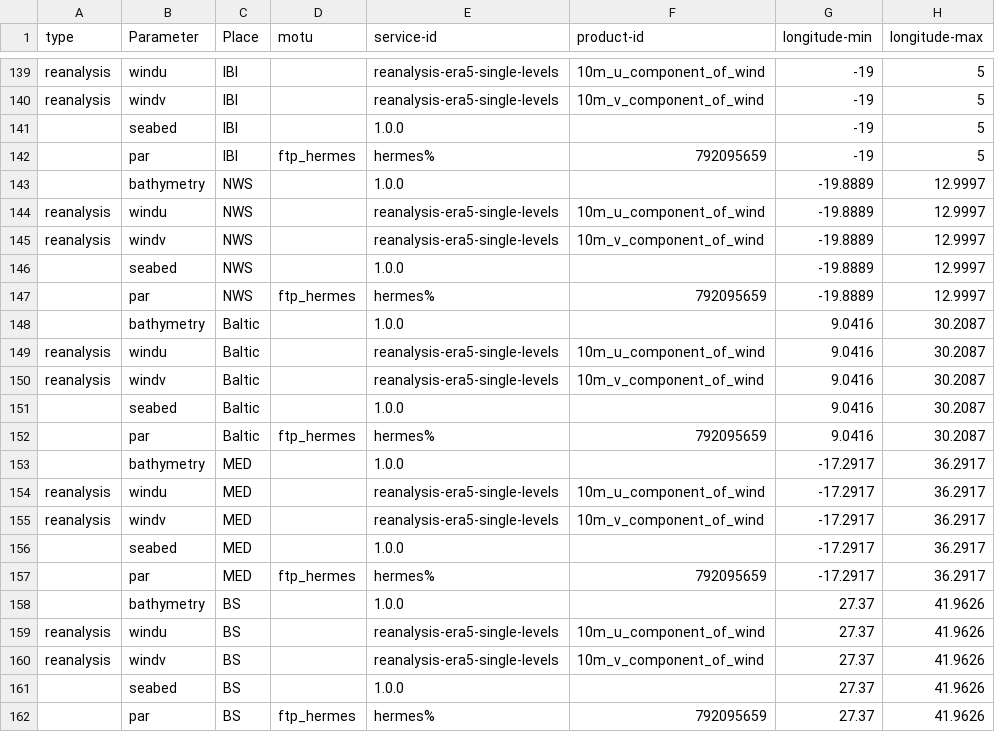
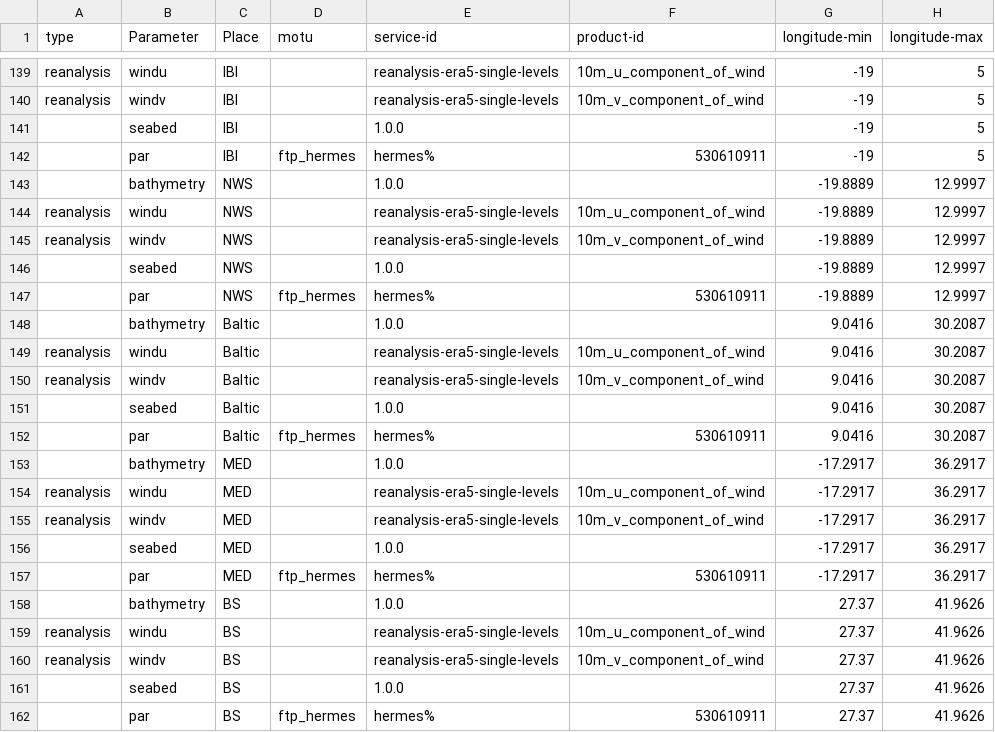
Before and after one commit to ARGANS/shellfish_and_algae-MODEL, a CSV file: dataimport/src/dataCmd.csv, drawn as a sheet; only a part is shown, gaps mark what is left out; the diff names each change by its address in the sheet, - before the commit and + after, or states it on an @@ line.

Commit message:
updated par information to download it monthly

```diff
--- a/dataimport/src/dataCmd.csv
+++ b/dataimport/src/dataCmd.csv
-F142 (product-id): 792095659
+F142 (product-id): 530610911
-F147 (product-id): 792095659
+F147 (product-id): 530610911
-F152 (product-id): 792095659
+F152 (product-id): 530610911
-F157 (product-id): 792095659
+F157 (product-id): 530610911
-F162 (product-id): 792095659
+F162 (product-id): 530610911
```
